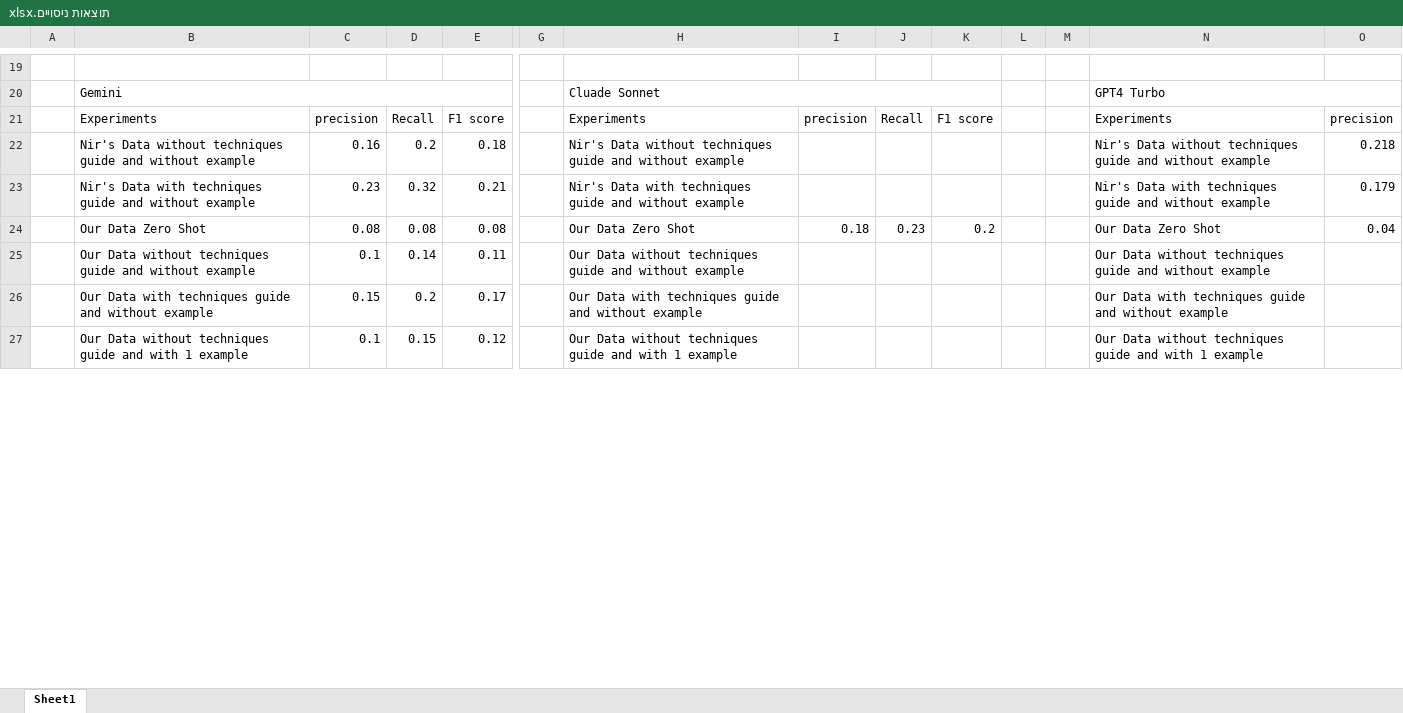
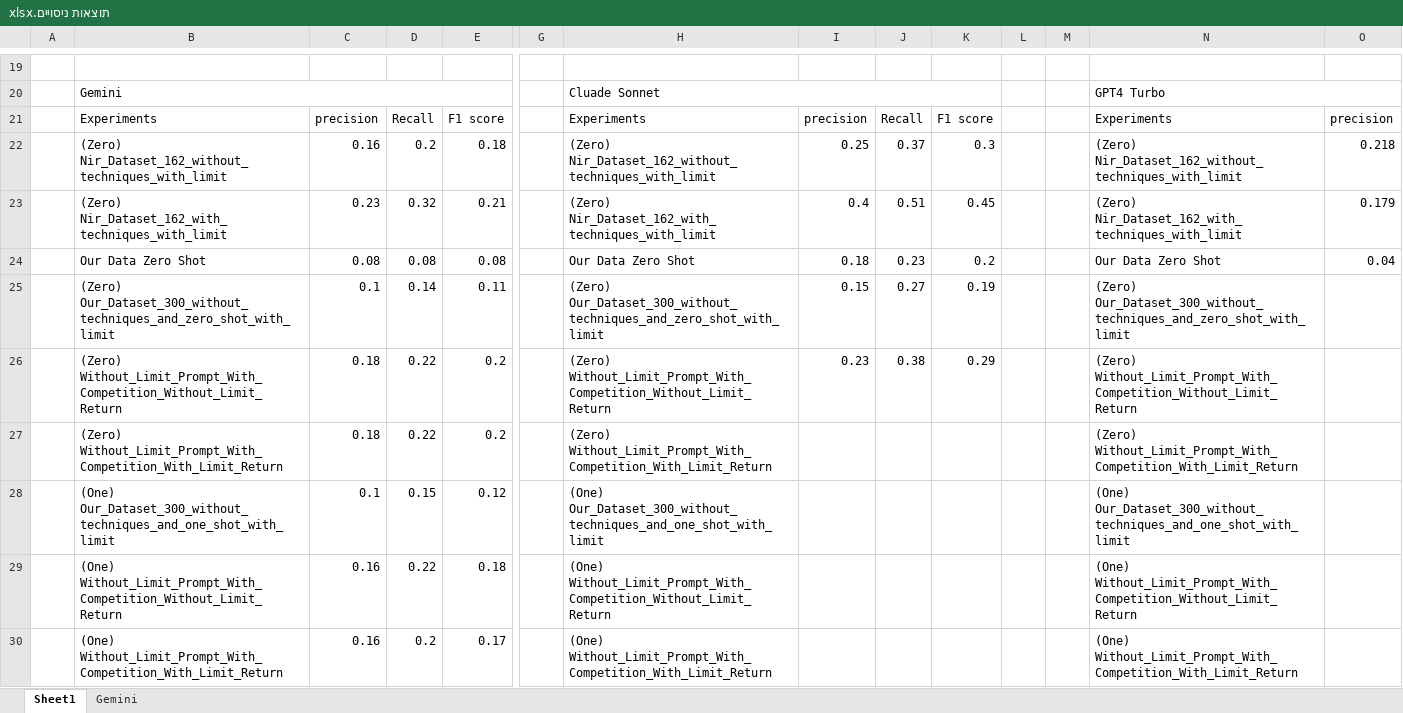
Before and after one commit to trickdeath0/Labeling_IDS_to_MITRE, an Excel workbook: Semester_B/תוצאות ניסויים.xlsx, sheet Sheet1, drawn as a sheet; only a part is shown, gaps mark what is left out; values as stored, in another font and other column widths than the file's, no cell formats; removed rows and columns are numbered as before the commit, all else as after; rows hold the shown columns only; the diff covers the shown part only; the diff names each change by its address in the sheet, - before the commit and + after, or states it on an @@ line.

```diff
--- a/Semester_B/תוצאות ניסויים.xlsx (sheet Sheet1)
+++ b/Semester_B/תוצאות ניסויים.xlsx (sheet Sheet1)
+sheet tab: Gemini
-B22: Nir's Data without techniques guide and without example
+B22: (Zero) Nir_Dataset_162_without_techniques_with_limit
-H22: Nir's Data without techniques guide and without example
+H22: (Zero) Nir_Dataset_162_without_techniques_with_limit
-I22: (empty)
+I22: 0.25
-J22: (empty)
+J22: 0.37
-K22: (empty)
+K22: 0.3
-N22: Nir's Data without techniques guide and without example
+N22: (Zero) Nir_Dataset_162_without_techniques_with_limit
-B23: Nir's Data with techniques guide and without example
+B23: (Zero) Nir_Dataset_162_with_techniques_with_limit
-H23: Nir's Data with techniques guide and without example
+H23: (Zero) Nir_Dataset_162_with_techniques_with_limit
-I23: (empty)
+I23: 0.4
-J23: (empty)
+J23: 0.51
-K23: (empty)
+K23: 0.45
-N23: Nir's Data with techniques guide and without example
+N23: (Zero) Nir_Dataset_162_with_techniques_with_limit
-row 25:  | Our Data without techniques guide and without example | 0.1 | 0.14 | 0.11 |  | Our Data without techniques guide and without example |  |  |  |  |  | Our Data without techniques guide and without example
-row 26:  | Our Data with techniques guide and without example | 0.15 | 0.2 | 0.17 |  | Our Data with techniques guide and without example |  |  |  |  |  | Our Data with techniques guide and without example
+row 25:  | (Zero) Our_Dataset_300_without_techniques_and_zero_shot_with_limit | 0.1 | 0.14 | 0.11 |  | (Zero) Our_Dataset_300_without_techniques_and_zero_shot_with_limit | 0.15 | 0.27 | 0.19 |  |  | (Zero) Our_Dataset_300_without_techniques_and_zero_shot_with_limit
+row 26:  | (Zero) Without_Limit_Prompt_With_Competition_Without_Limit_Return | 0.18 | 0.22 | 0.2 |  | (Zero) Without_Limit_Prompt_With_Competition_Without_Limit_Return | 0.23 | 0.38 | 0.29 |  |  | (Zero) Without_Limit_Prompt_With_Competition_Without_Limit_Return
+row 27:  | (Zero) Without_Limit_Prompt_With_Competition_With_Limit_Return | 0.18 | 0.22 | 0.2 |  | (Zero) Without_Limit_Prompt_With_Competition_With_Limit_Return |  |  |  |  |  | (Zero) Without_Limit_Prompt_With_Competition_With_Limit_Return
-B28: Our Data without techniques guide and with 1 example
+B28: (One) Our_Dataset_300_without_techniques_and_one_shot_with_limit
-H28: Our Data without techniques guide and with 1 example
+H28: (One) Our_Dataset_300_without_techniques_and_one_shot_with_limit
-N28: Our Data without techniques guide and with 1 example
+N28: (One) Our_Dataset_300_without_techniques_and_one_shot_with_limit
+row 29:  | (One) Without_Limit_Prompt_With_Competition_Without_Limit_Return | 0.16 | 0.22 | 0.18 |  | (One) Without_Limit_Prompt_With_Competition_Without_Limit_Return |  |  |  |  |  | (One) Without_Limit_Prompt_With_Competition_Without_Limit_Return
+row 30:  | (One) Without_Limit_Prompt_With_Competition_With_Limit_Return | 0.16 | 0.2 | 0.17 |  | (One) Without_Limit_Prompt_With_Competition_With_Limit_Return |  |  |  |  |  | (One) Without_Limit_Prompt_With_Competition_With_Limit_Return
```
Also changed, not shown: 20 added rows and 16 edited cells elsewhere in this sheet, cell formats, 16 other files.
